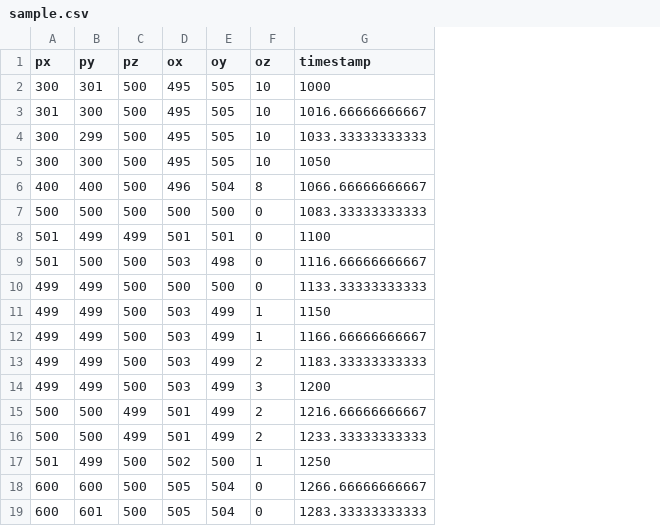
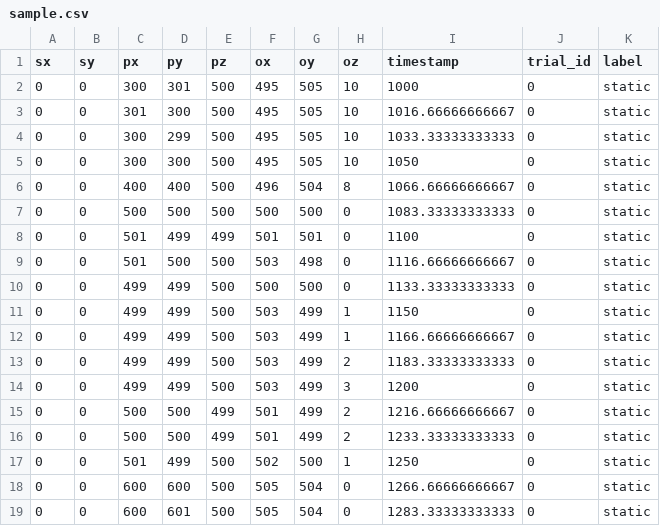
Before and after one commit to humdek-unibe-ch/gapy-gaze_analysis_python, a CSV file: example/sample.csv, drawn as a sheet; the diff names each change by its address in the sheet, - before the commit and + after, or states it on an @@ line.

```diff
--- a/example/sample.csv
+++ b/example/sample.csv
+column A (sx), rows 2-19: all 0
+column B (sy), rows 2-19: all 0
+column J (trial_id), rows 2-19: all 0
+column K (label), rows 2-19: all static
```
Also changed, not shown: 3 other files.
